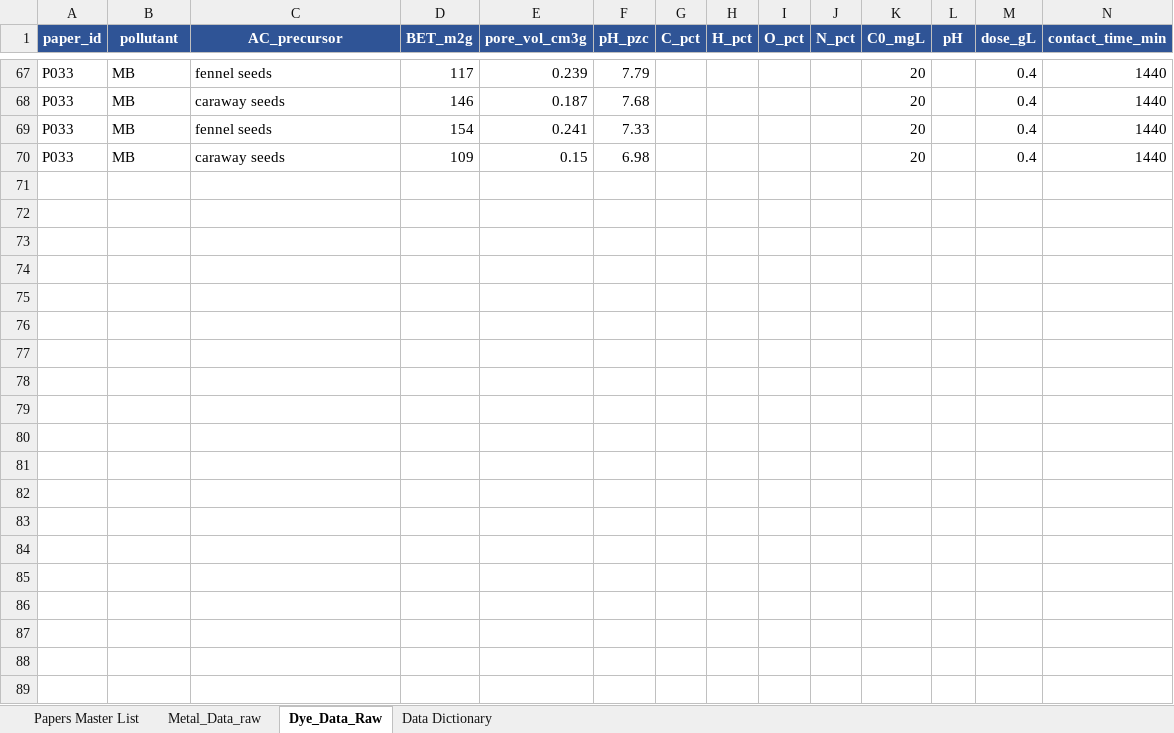
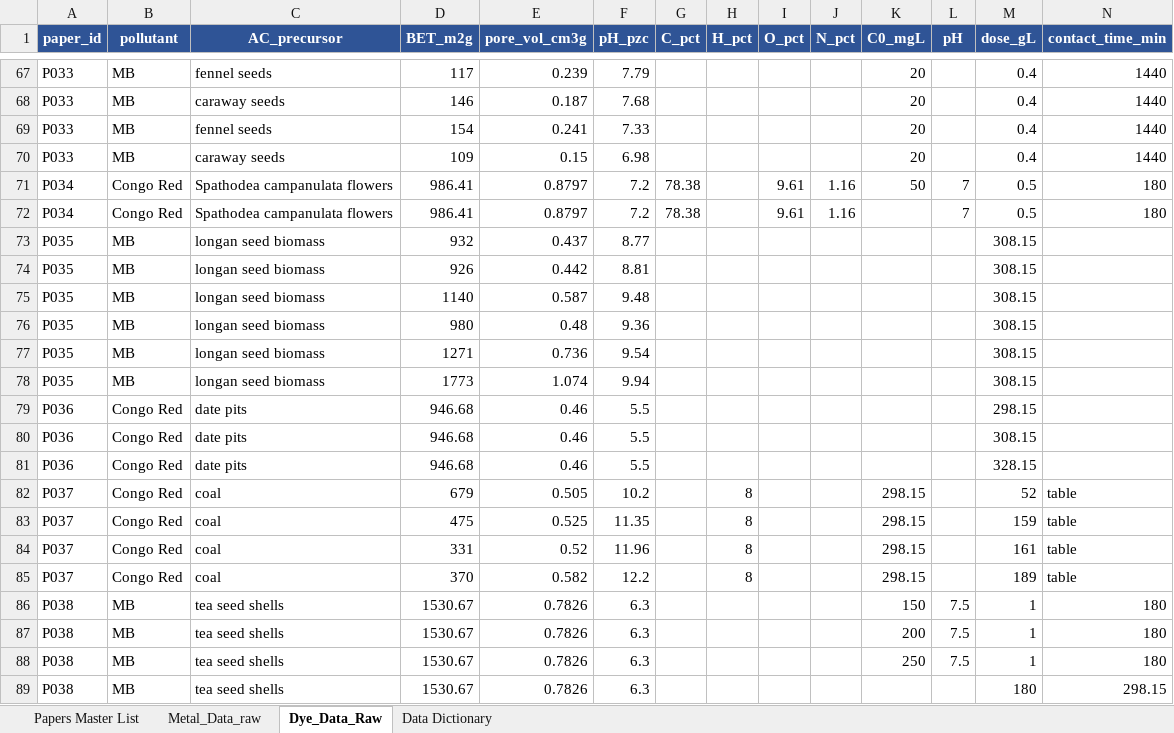
Before and after one commit to Sarthak12-analyst/Project-VP1-, an Excel workbook: master_data_template.xlsx, sheet Dye_Data_Raw, drawn as a sheet; only a part is shown, gaps mark what is left out; values as stored, in another font and other column widths than the file's, no borders; rows hold the shown columns only; the diff covers the shown part only; the diff names each change by its address in the sheet, - before the commit and + after, or states it on an @@ line.

Commit message:
Starting the DataCleaning

```diff
--- a/master_data_template.xlsx (sheet Dye_Data_Raw)
+++ b/master_data_template.xlsx (sheet Dye_Data_Raw)
+row 71: P034 | Congo Red | Spathodea campanulata flowers | 986.41 | 0.8797 | 7.2 | 78.38 |  | 9.61 | 1.16 | 50 | 7 | 0.5 | 180
+row 72: P034 | Congo Red | Spathodea campanulata flowers | 986.41 | 0.8797 | 7.2 | 78.38 |  | 9.61 | 1.16 |  | 7 | 0.5 | 180
+row 73: P035 | MB | longan seed biomass | 932 | 0.437 | 8.77 |  |  |  |  |  |  | 308.15
+row 74: P035 | MB | longan seed biomass | 926 | 0.442 | 8.81 |  |  |  |  |  |  | 308.15
+row 75: P035 | MB | longan seed biomass | 1140 | 0.587 | 9.48 |  |  |  |  |  |  | 308.15
+row 76: P035 | MB | longan seed biomass | 980 | 0.48 | 9.36 |  |  |  |  |  |  | 308.15
+row 77: P035 | MB | longan seed biomass | 1271 | 0.736 | 9.54 |  |  |  |  |  |  | 308.15
+row 78: P035 | MB | longan seed biomass | 1773 | 1.074 | 9.94 |  |  |  |  |  |  | 308.15
+row 79: P036 | Congo Red | date pits | 946.68 | 0.46 | 5.5 |  |  |  |  |  |  | 298.15
+row 80: P036 | Congo Red | date pits | 946.68 | 0.46 | 5.5 |  |  |  |  |  |  | 308.15
+row 81: P036 | Congo Red | date pits | 946.68 | 0.46 | 5.5 |  |  |  |  |  |  | 328.15
+row 82: P037 | Congo Red | coal | 679 | 0.505 | 10.2 |  | 8 |  |  | 298.15 |  | 52 | table
+row 83: P037 | Congo Red | coal | 475 | 0.525 | 11.35 |  | 8 |  |  | 298.15 |  | 159 | table
+row 84: P037 | Congo Red | coal | 331 | 0.52 | 11.96 |  | 8 |  |  | 298.15 |  | 161 | table
+row 85: P037 | Congo Red | coal | 370 | 0.582 | 12.2 |  | 8 |  |  | 298.15 |  | 189 | table
+row 86: P038 | MB | tea seed shells | 1530.67 | 0.7826 | 6.3 |  |  |  |  | 150 | 7.5 | 1 | 180
+row 87: P038 | MB | tea seed shells | 1530.67 | 0.7826 | 6.3 |  |  |  |  | 200 | 7.5 | 1 | 180
+row 88: P038 | MB | tea seed shells | 1530.67 | 0.7826 | 6.3 |  |  |  |  | 250 | 7.5 | 1 | 180
+row 89: P038 | MB | tea seed shells | 1530.67 | 0.7826 | 6.3 |  |  |  |  |  |  | 180 | 298.15
```
Also changed, not shown: 6 added rows elsewhere in this sheet, sheet Papers Master List, 9 other files.
